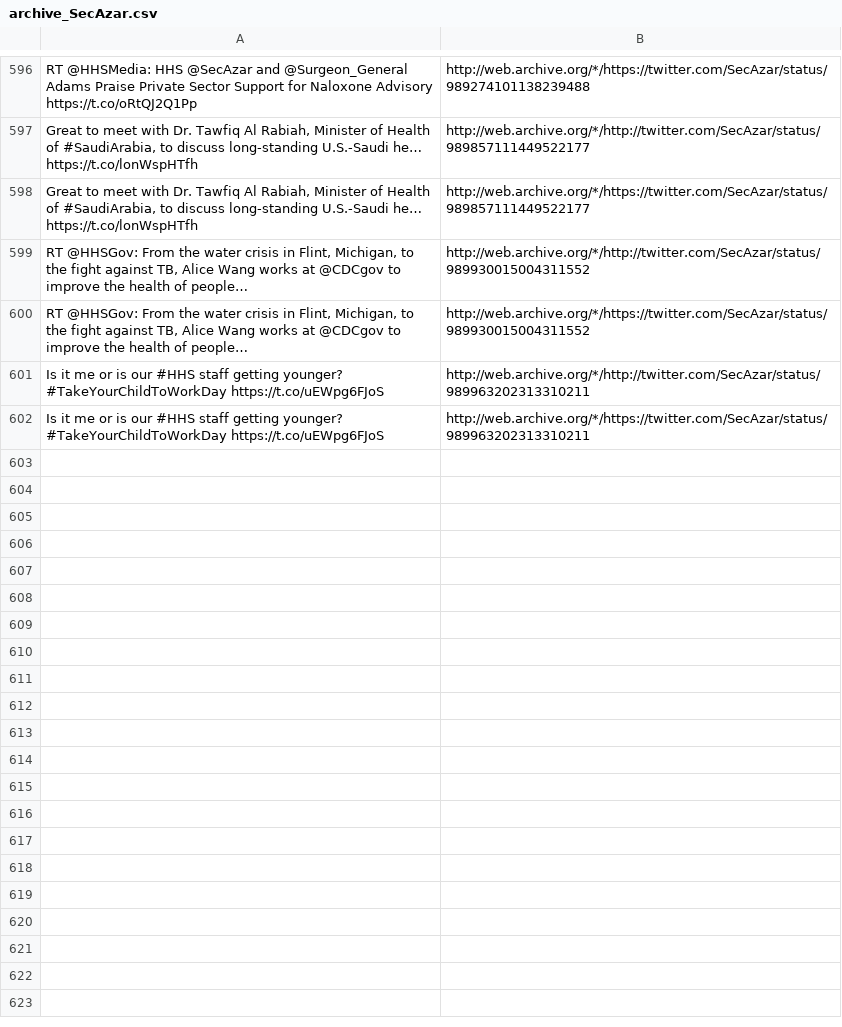
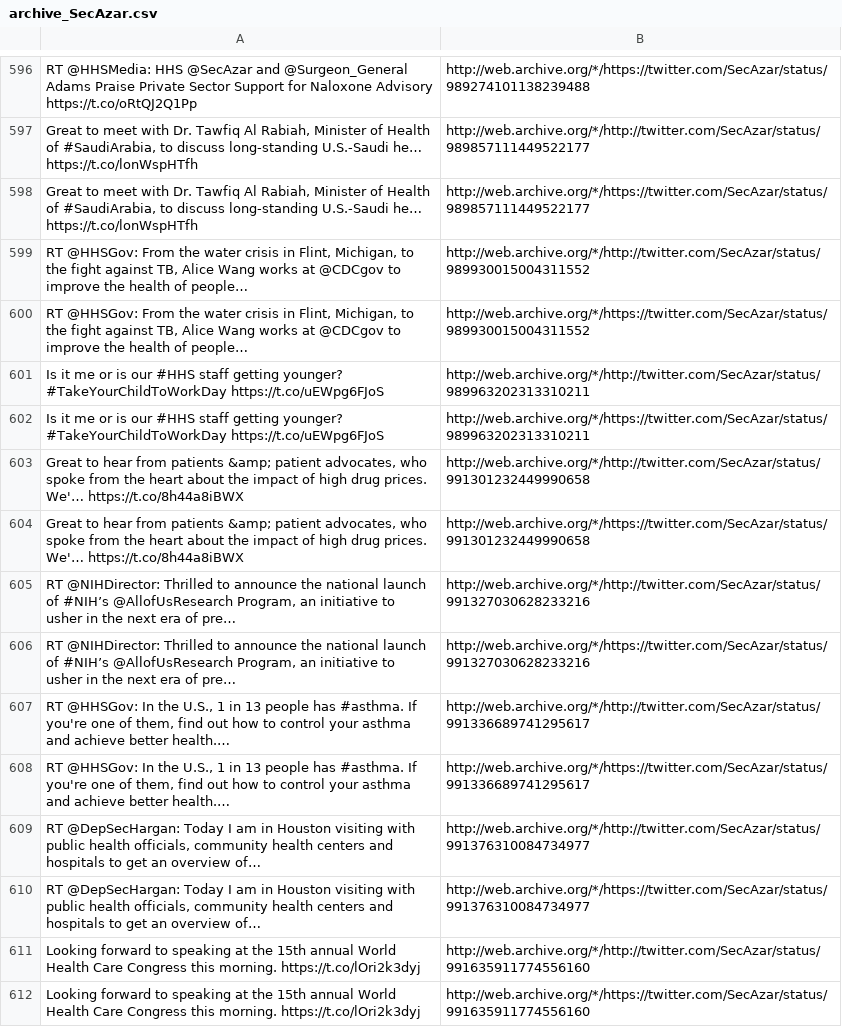
Before and after one commit to patrick-brian-mooney/archive-junta, a CSV file: data/archive_SecAzar.csv, drawn as a sheet; only a part is shown, gaps mark what is left out; the diff names each change by its address in the sheet, - before the commit and + after, or states it on an @@ line.

```diff
--- a/data/archive_SecAzar.csv
+++ b/data/archive_SecAzar.csv
+row 603: Great to hear from patients &amp; patient advocates, who spoke from the heart about the impact of high drug prices. We'… https://t.co/8h44a8iBWX | http://web.archive.org/*/http://twitter.com/SecAzar/status/991301232449990658
+row 604: Great to hear from patients &amp; patient advocates, who spoke from the heart about the impact of high drug prices. We'… https://t.co/8h44a8iBWX | http://web.archive.org/*/https://twitter.com/SecAzar/status/991301232449990658
+row 605: RT @NIHDirector: Thrilled to announce the national launch of #NIH’s @AllofUsResearch Program, an initiative to usher in the next era of pre… | http://web.archive.org/*/http://twitter.com/SecAzar/status/991327030628233216
+row 606: RT @NIHDirector: Thrilled to announce the national launch of #NIH’s @AllofUsResearch Program, an initiative to usher in the next era of pre… | http://web.archive.org/*/https://twitter.com/SecAzar/status/991327030628233216
+row 607: RT @HHSGov: In the U.S., 1 in 13 people has #asthma. If you're one of them, find out how to control your asthma and achieve better health.… | http://web.archive.org/*/http://twitter.com/SecAzar/status/991336689741295617
+row 608: RT @HHSGov: In the U.S., 1 in 13 people has #asthma. If you're one of them, find out how to control your asthma and achieve better health.… | http://web.archive.org/*/https://twitter.com/SecAzar/status/991336689741295617
+row 609: RT @DepSecHargan: Today I am in Houston visiting with public health officials, community health centers and hospitals to get an overview of… | http://web.archive.org/*/http://twitter.com/SecAzar/status/991376310084734977
+row 610: RT @DepSecHargan: Today I am in Houston visiting with public health officials, community health centers and hospitals to get an overview of… | http://web.archive.org/*/https://twitter.com/SecAzar/status/991376310084734977
+row 611: Looking forward to speaking at the 15th annual World Health Care Congress this morning. https://t.co/lOri2k3dyj | http://web.archive.org/*/http://twitter.com/SecAzar/status/991635911774556160
+row 612: Looking forward to speaking at the 15th annual World Health Care Congress this morning. https://t.co/lOri2k3dyj | http://web.archive.org/*/https://twitter.com/SecAzar/status/991635911774556160
```
Also changed, not shown: data/archive_JessicaDitto45.csv, data/archive_SBALinda.csv, 24 other files.
